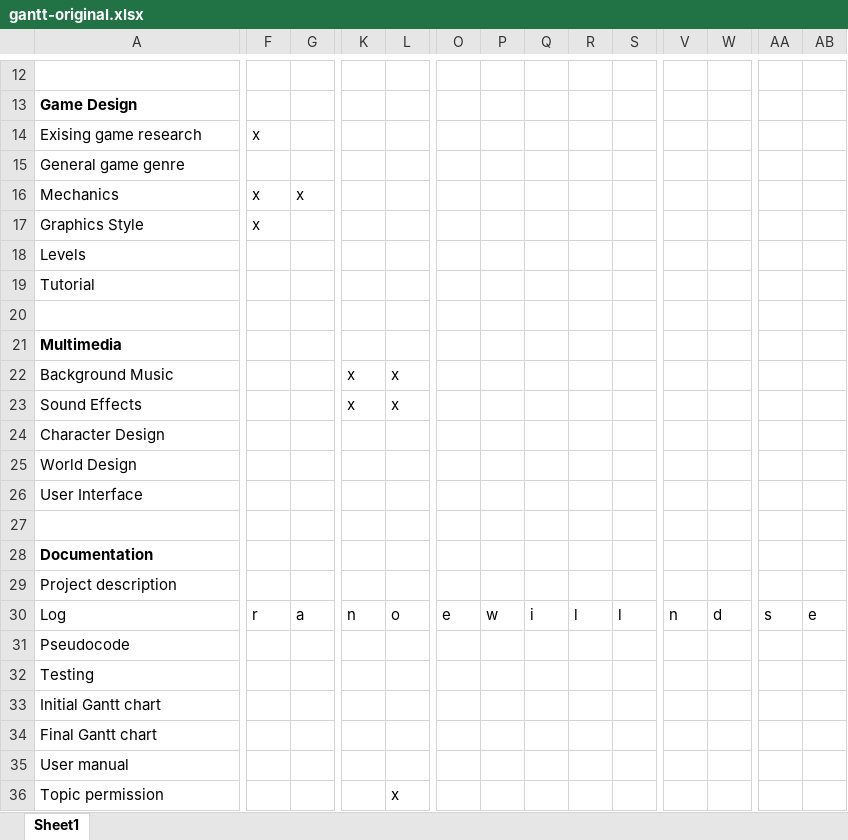
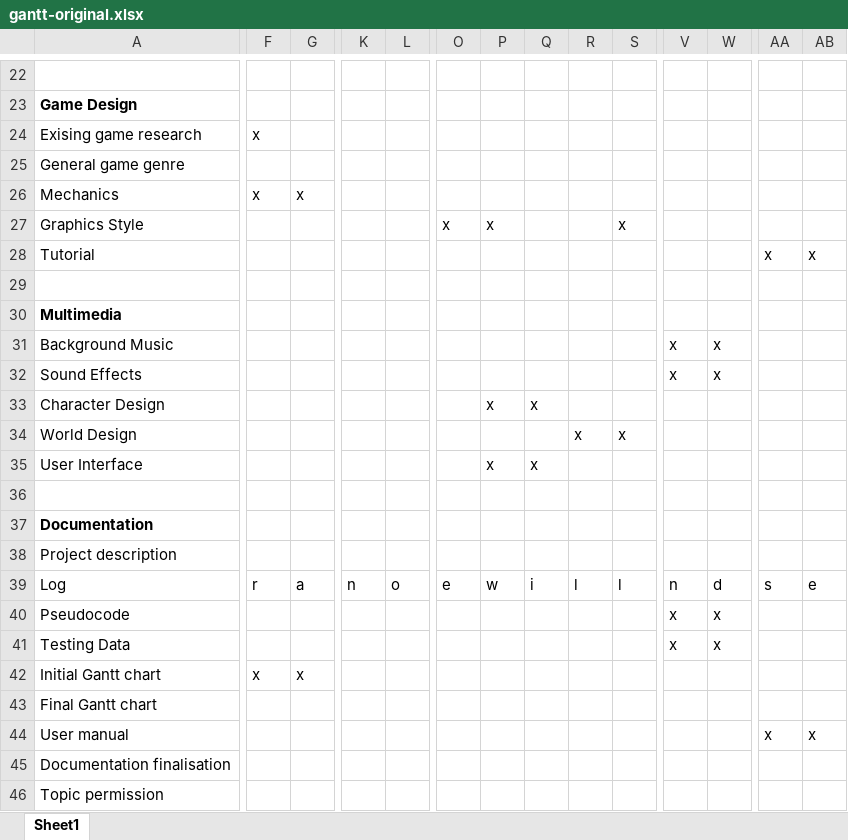
Before and after one commit to ralismark/sd2, an Excel workbook: gantt-original.xlsx, sheet Sheet1, drawn as a sheet; only a part is shown, gaps mark what is left out; values as stored, in another font and other column widths than the file's, no borders; conditional formats not drawn; removed rows and columns are numbered as before the commit, all else as after; rows hold the shown columns only; the diff covers the shown part only; the diff names each change by its address in the sheet, - before the commit and + after, or states it on an @@ line.

```diff
--- a/gantt-original.xlsx (sheet Sheet1)
+++ b/gantt-original.xlsx (sheet Sheet1)
-F27: x
+F27: (empty)
-O27: (empty)
+O27: x
-P27: (empty)
+P27: x
-S27: (empty)
+S27: x
-row 18: Levels
-AA28: (empty)
+AA28: x
-AB28: (empty)
+AB28: x
-K31:K32: x
+K31:K32: (empty)
-L31:L32: x
+L31:L32: (empty)
-V31:V32: (empty)
+V31:V32: x
-W31:W32: (empty)
+W31:W32: x
-P33: (empty)
+P33: x
-Q33: (empty)
+Q33: x
-R34: (empty)
+R34: x
-S34: (empty)
+S34: x
-P35: (empty)
+P35: x
-Q35: (empty)
+Q35: x
-V40: (empty)
+V40: x
-W40: (empty)
+W40: x
-row 32: Testing
+row 41: Testing Data |  |  |  |  |  |  |  |  |  | x | x
-F42: (empty)
+F42: x
-G42: (empty)
+G42: x
-AA44: (empty)
+AA44: x
-AB44: (empty)
+AB44: x
+row 45: Documentation finalisation
-L46: x
+L46: (empty)
```
Also changed, not shown: 10 added rows and 27 edited cells elsewhere in this sheet.
